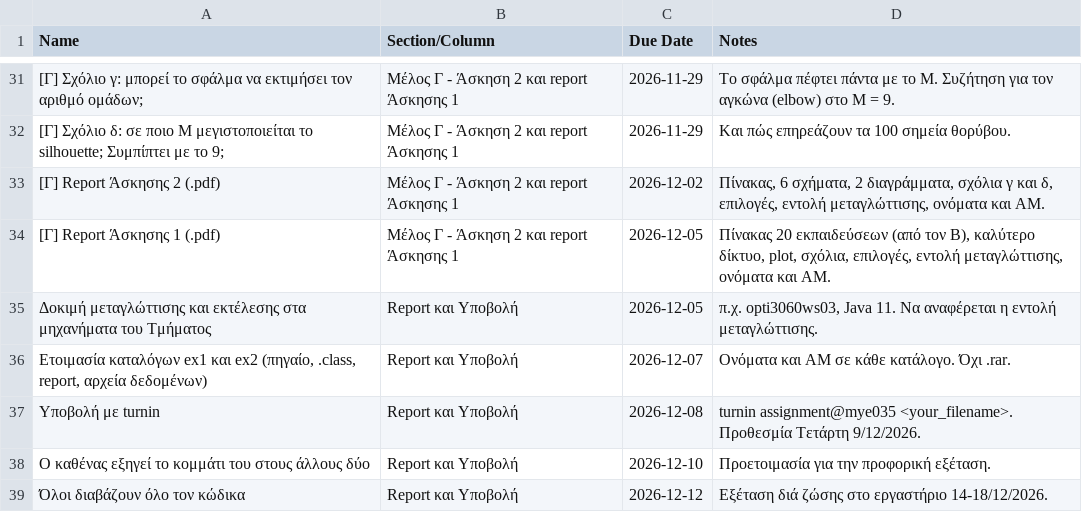
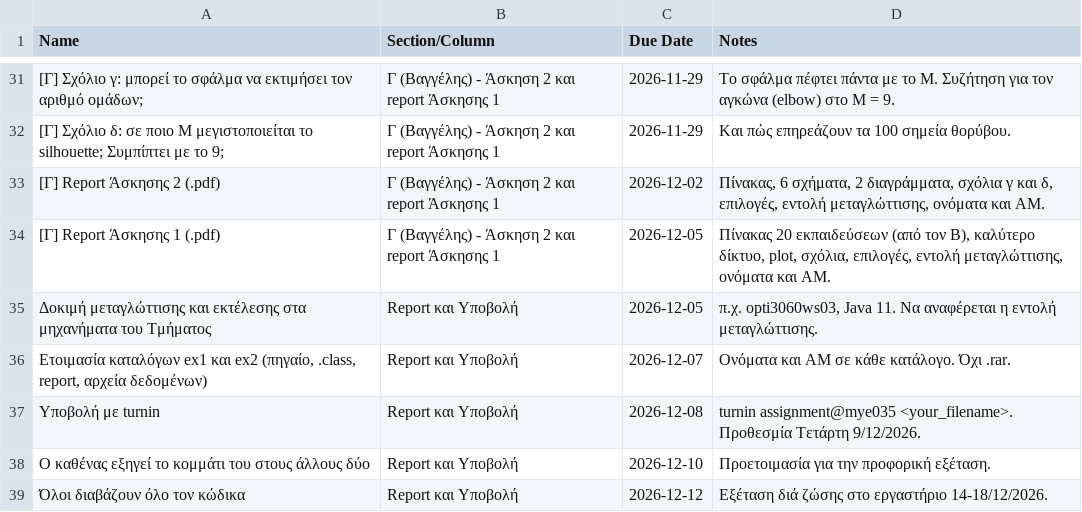
Before and after one commit to PERIKLISM/computational-intelligence-2026, a CSV file: tasks.csv, drawn as a sheet; only a part is shown, gaps mark what is left out; the diff covers the shown part only.

```diff
--- a/tasks.csv
+++ b/tasks.csv
@@ -31,5 +31,5 @@
-"[Γ] Σχόλιο γ: μπορεί το σφάλμα να εκτιμήσει τον αριθμό ομάδων;","Μέλος Γ - Άσκηση 2 και report Άσκησης 1","2026-11-29","Το σφάλμα πέφτει πάντα με το M. Συζήτηση για τον αγκώνα (elbow) στο M = 9."
-"[Γ] Σχόλιο δ: σε ποιο M μεγιστοποιείται το silhouette; Συμπίπτει με το 9;","Μέλος Γ - Άσκηση 2 και report Άσκησης 1","2026-11-29","Και πώς επηρεάζουν τα 100 σημεία θορύβου."
-"[Γ] Report Άσκησης 2 (.pdf)","Μέλος Γ - Άσκηση 2 και report Άσκησης 1","2026-12-02","Πίνακας, 6 σχήματα, 2 διαγράμματα, σχόλια γ και δ, επιλογές, εντολή μεταγλώττισης, ονόματα και ΑΜ."
-"[Γ] Report Άσκησης 1 (.pdf)","Μέλος Γ - Άσκηση 2 και report Άσκησης 1","2026-12-05","Πίνακας 20 εκπαιδεύσεων (από τον Β), καλύτερο δίκτυο, plot, σχόλια, επιλογές, εντολή μεταγλώττισης, ονόματα και ΑΜ."
+"[Γ] Σχόλιο γ: μπορεί το σφάλμα να εκτιμήσει τον αριθμό ομάδων;","Γ (Βαγγέλης) - Άσκηση 2 και report Άσκησης 1","2026-11-29","Το σφάλμα πέφτει πάντα με το M. Συζήτηση για τον αγκώνα (elbow) στο M = 9."
+"[Γ] Σχόλιο δ: σε ποιο M μεγιστοποιείται το silhouette; Συμπίπτει με το 9;","Γ (Βαγγέλης) - Άσκηση 2 και report Άσκησης 1","2026-11-29","Και πώς επηρεάζουν τα 100 σημεία θορύβου."
+"[Γ] Report Άσκησης 2 (.pdf)","Γ (Βαγγέλης) - Άσκηση 2 και report Άσκησης 1","2026-12-02","Πίνακας, 6 σχήματα, 2 διαγράμματα, σχόλια γ και δ, επιλογές, εντολή μεταγλώττισης, ονόματα και ΑΜ."
+"[Γ] Report Άσκησης 1 (.pdf)","Γ (Βαγγέλης) - Άσκηση 2 και report Άσκησης 1","2026-12-05","Πίνακας 20 εκπαιδεύσεων (από τον Β), καλύτερο δίκτυο, plot, σχόλια, επιλογές, εντολή μεταγλώττισης, ονόματα και ΑΜ."
 "Δοκιμή μεταγλώττισης και εκτέλεσης στα μηχανήματα του Τμήματος","Report και Υποβολή","2026-12-05","π.χ. opti3060ws03, Java 11. Να αναφέρεται η εντολή μεταγλώττισης."
```
Also changed, not shown: 8 added rows, 8 removed rows and 19 edited cells elsewhere in this file, 19 other files.
